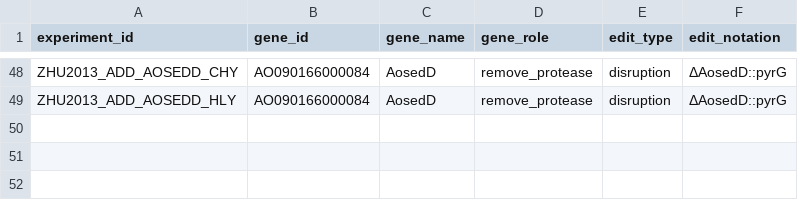
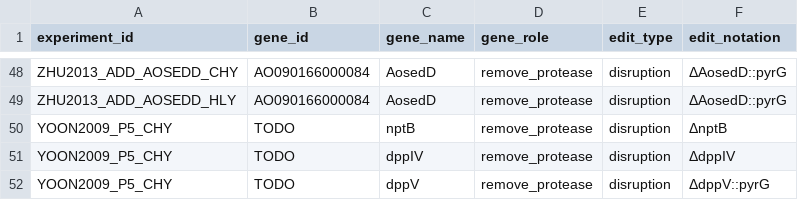
Before and after one commit to thedstrat/aoryzae-secretion-benchmark, a CSV file: data/experiment_genes.csv, drawn as a sheet; only a part is shown, gaps mark what is left out; the diff names each change by its address in the sheet, - before the commit and + after, or states it on an @@ line.

```diff
--- a/data/experiment_genes.csv
+++ b/data/experiment_genes.csv
+row 50: YOON2009_P5_CHY | TODO | nptB | remove_protease | disruption | ΔnptB
+row 51: YOON2009_P5_CHY | TODO | dppIV | remove_protease | disruption | ΔdppIV
+row 52: YOON2009_P5_CHY | TODO | dppV | remove_protease | disruption | ΔdppV::pyrG
```
Also changed, not shown: data/experiments.csv, data/outcomes.csv, 1 other file.
